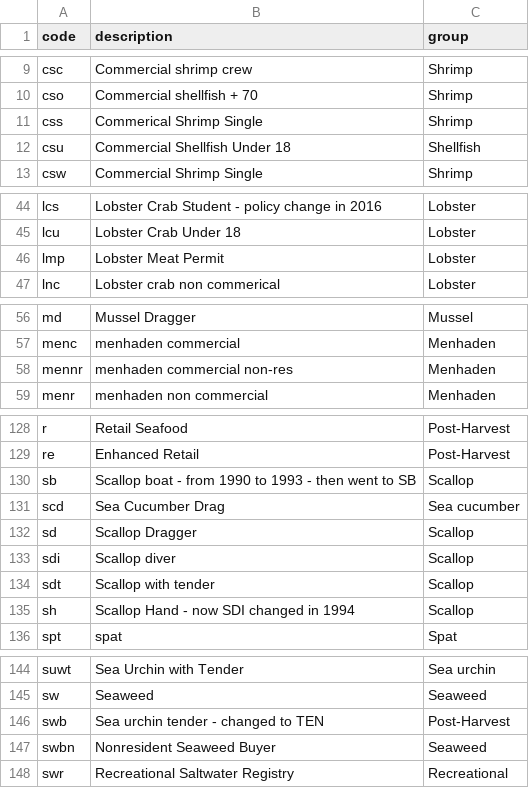
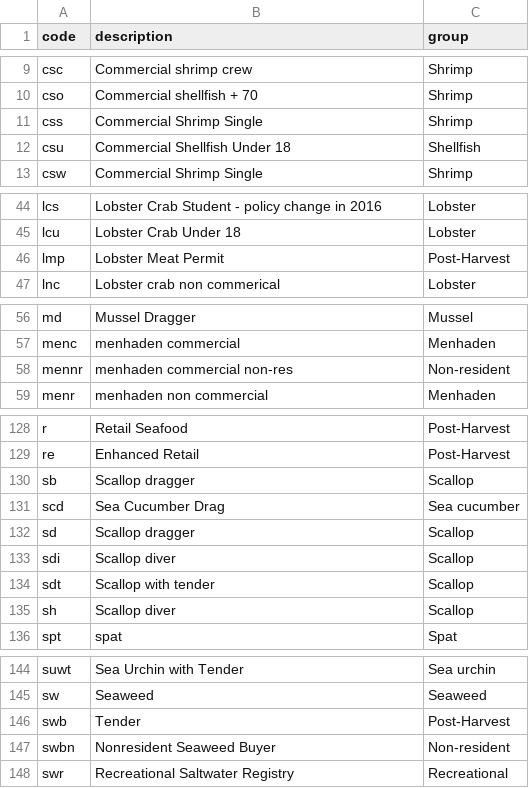
Before and after one commit to carlylovas/mesg-permits, a CSV file: Data/updated_license_codes.csv, drawn as a sheet; only a part is shown, gaps mark what is left out; the diff covers the shown part only.

```diff
--- a/Data/updated_license_codes.csv
+++ b/Data/updated_license_codes.csv
@@ -10,3 +10,3 @@ csc,Commercial shrimp crew,Shrimp
 cso,Commercial shellfish + 70,Shrimp
-css,Commerical Shrimp Single,Shrimp
+css,Commercial Shrimp Single,Shrimp
 csu,Commercial Shellfish Under 18,Shellfish
@@ -45,3 +45,3 @@ lcs,Lobster Crab Student - policy change in 2016,Lobster
 lcu,Lobster Crab Under 18,Lobster
-lmp,Lobster Meat Permit,Lobster
+lmp,Lobster Meat Permit,Post-Harvest
 lnc,Lobster crab non commerical,Lobster
@@ -57,3 +57,3 @@ md,Mussel Dragger,Mussel
 menc,menhaden commercial,Menhaden
-mennr,menhaden commercial non-res,Menhaden
+mennr,menhaden commercial non-res,Non-resident
 menr,menhaden non commercial,Menhaden
@@ -129,8 +129,8 @@ r,Retail Seafood,Post-Harvest
 re,Enhanced Retail,Post-Harvest
-sb,Scallop boat - from 1990 to 1993 - then went to SB,Scallop
+sb,Scallop dragger,Scallop
 scd,Sea Cucumber Drag,Sea cucumber
-sd,Scallop Dragger,Scallop
+sd,Scallop dragger,Scallop
 sdi,Scallop diver,Scallop
 sdt,Scallop with tender,Scallop
-sh,Scallop Hand - now SDI changed in 1994,Scallop
+sh,Scallop diver,Scallop
 spt,spat,Spat
@@ -145,4 +145,4 @@ suwt,Sea Urchin with Tender,Sea urchin
 sw,Seaweed,Seaweed
-swb,Sea urchin tender - changed to TEN,Post-Harvest
-swbn,Nonresident Seaweed Buyer,Seaweed
+swb,Tender,Post-Harvest
+swbn,Nonresident Seaweed Buyer,Non-resident
 swr,Recreational Saltwater Registry,Recreational
```
Also changed, not shown: 16 edited cells elsewhere in this file, 2 other files.
